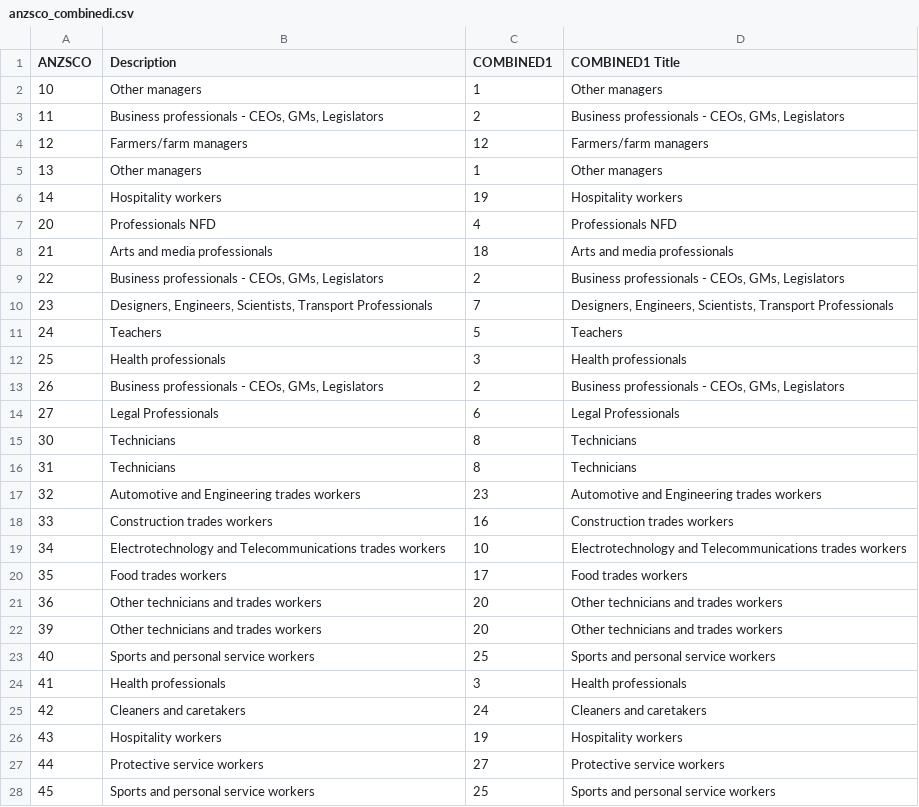
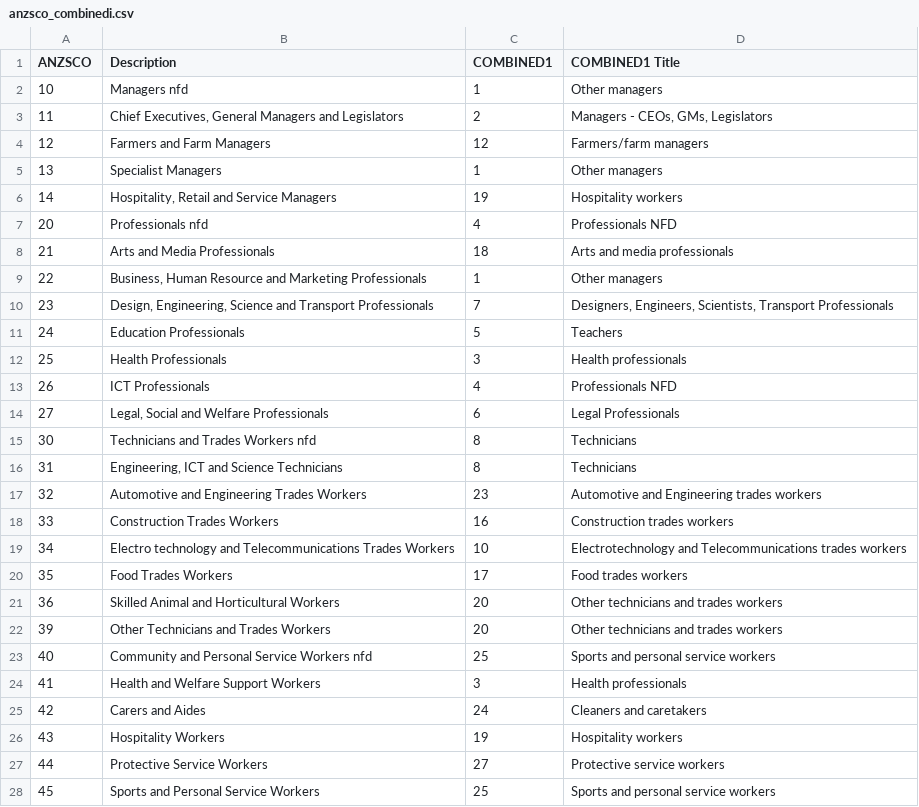
Before and after one commit to nsolcampbell/tasks, a CSV file: data/mappings/anzsco_combinedi.csv, drawn as a sheet; only a part is shown; the diff covers the shown part only.

Commit message:
Updated incorrectly-mapped ICT workers in COMBINEDI index.

```diff
--- a/data/mappings/anzsco_combinedi.csv
+++ b/data/mappings/anzsco_combinedi.csv
@@ -1,28 +1,28 @@
 ANZSCO,Description,COMBINED1,COMBINED1 Title
-10,Other managers,1,Other managers
-11,"Business professionals - CEOs, GMs, Legislators",2,"Business professionals - CEOs, GMs, Legislators"
-12,Farmers/farm managers,12,Farmers/farm managers
-13,Other managers,1,Other managers
-14,Hospitality workers,19,Hospitality workers
-20,Professionals NFD,4,Professionals NFD
-21,Arts and media professionals,18,Arts and media professionals
-22,"Business professionals - CEOs, GMs, Legislators",2,"Business professionals - CEOs, GMs, Legislators"
-23,"Designers, Engineers, Scientists, Transport Professionals",7,"Designers, Engineers, Scientists, Transport Professionals"
-24,Teachers,5,Teachers
-25,Health professionals,3,Health professionals
-26,"Business professionals - CEOs, GMs, Legislators",2,"Business professionals - CEOs, GMs, Legislators"
-27,Legal Professionals,6,Legal Professionals
-30,Technicians,8,Technicians
-31,Technicians,8,Technicians
-32,Automotive and Engineering trades workers,23,Automotive and Engineering trades workers
-33,Construction trades workers,16,Construction trades workers
-34,Electrotechnology and Telecommunications trades workers,10,Electrotechnology and Telecommunications trades workers
-35,Food trades workers,17,Food trades workers
-36,Other technicians and trades workers,20,Other technicians and trades workers
-39,Other technicians and trades workers,20,Other technicians and trades workers
-40,Sports and personal service workers,25,Sports and personal service workers
-41,Health professionals,3,Health professionals
-42,Cleaners and caretakers,24,Cleaners and caretakers
-43,Hospitality workers,19,Hospitality workers
-44,Protective service workers,27,Protective service workers
-45,Sports and personal service workers,25,Sports and personal service workers
+10, Managers nfd,1,Other managers
+11," Chief Executives, General Managers and Legislators",2,"Managers - CEOs, GMs, Legislators"
+12, Farmers and Farm Managers,12,Farmers/farm managers
+13, Specialist Managers,1,Other managers
+14," Hospitality, Retail and Service Managers",19,Hospitality workers
+20, Professionals nfd,4,Professionals NFD
+21, Arts and Media Professionals,18,Arts and media professionals
+22," Business, Human Resource and Marketing Professionals",1,Other managers
+23," Design, Engineering, Science and Transport Professionals",7,"Designers, Engineers, Scientists, Transport Professionals"
+24, Education Professionals,5,Teachers
+25, Health Professionals,3,Health professionals
+26, ICT Professionals,4,Professionals NFD
+27," Legal, Social and Welfare Professionals",6,Legal Professionals
+30, Technicians and Trades Workers nfd,8,Technicians
+31," Engineering, ICT and Science Technicians",8,Technicians
+32, Automotive and Engineering Trades Workers,23,Automotive and Engineering trades workers
+33, Construction Trades Workers,16,Construction trades workers
+34, Electro technology and Telecommunications Trades Workers,10,Electrotechnology and Telecommunications trades workers
+35, Food Trades Workers,17,Food trades workers
+36, Skilled Animal and Horticultural Workers,20,Other technicians and trades workers
+39, Other Technicians and Trades Workers,20,Other technicians and trades workers
+40, Community and Personal Service Workers nfd,25,Sports and personal service workers
+41, Health and Welfare Support Workers,3,Health professionals
+42, Carers and Aides,24,Cleaners and caretakers
+43, Hospitality Workers,19,Hospitality workers
+44, Protective Service Workers,27,Protective service workers
+45, Sports and Personal Service Workers,25,Sports and personal service workers
```
Also changed, not shown: 24 edited cells elsewhere in this file, data/mappings/cclo_combinedi.csv, data/mappings/combinedi.csv, 19 other files.
